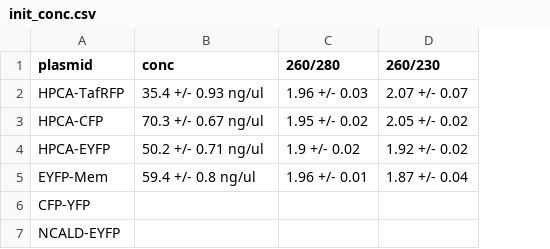
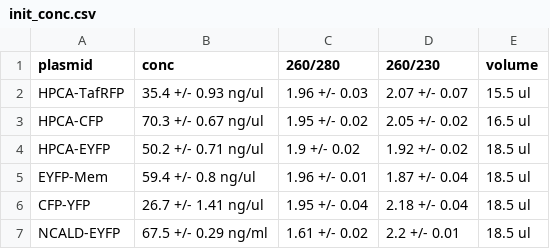
Before and after one commit to LynnSchmied/Labnote, a CSV file: plasmid/init_conc.csv, drawn as a sheet; the diff names each change by its address in the sheet, - before the commit and + after, or states it on an @@ line.

Commit message:
5.03.2021

```diff
--- a/plasmid/init_conc.csv
+++ b/plasmid/init_conc.csv
+column E (volume), rows 2-7: 15.5 ul | 16.5 ul | 18.5 ul | 18.5 ul | 18.5 ul | 18.5 ul
-B6 (conc): (empty)
+B6 (conc): 26.7 +/- 1.41 ng/ul
-C6 (260/280): (empty)
+C6 (260/280): 1.95 +/- 0.04
-D6 (260/230): (empty)
+D6 (260/230): 2.18 +/- 0.04
-B7 (conc): (empty)
+B7 (conc): 67.5 +/- 0.29 ng/ml
-C7 (260/280): (empty)
+C7 (260/280): 1.61 +/- 0.02
-D7 (260/230): (empty)
+D7 (260/230): 2.2 +/- 0.01
```
